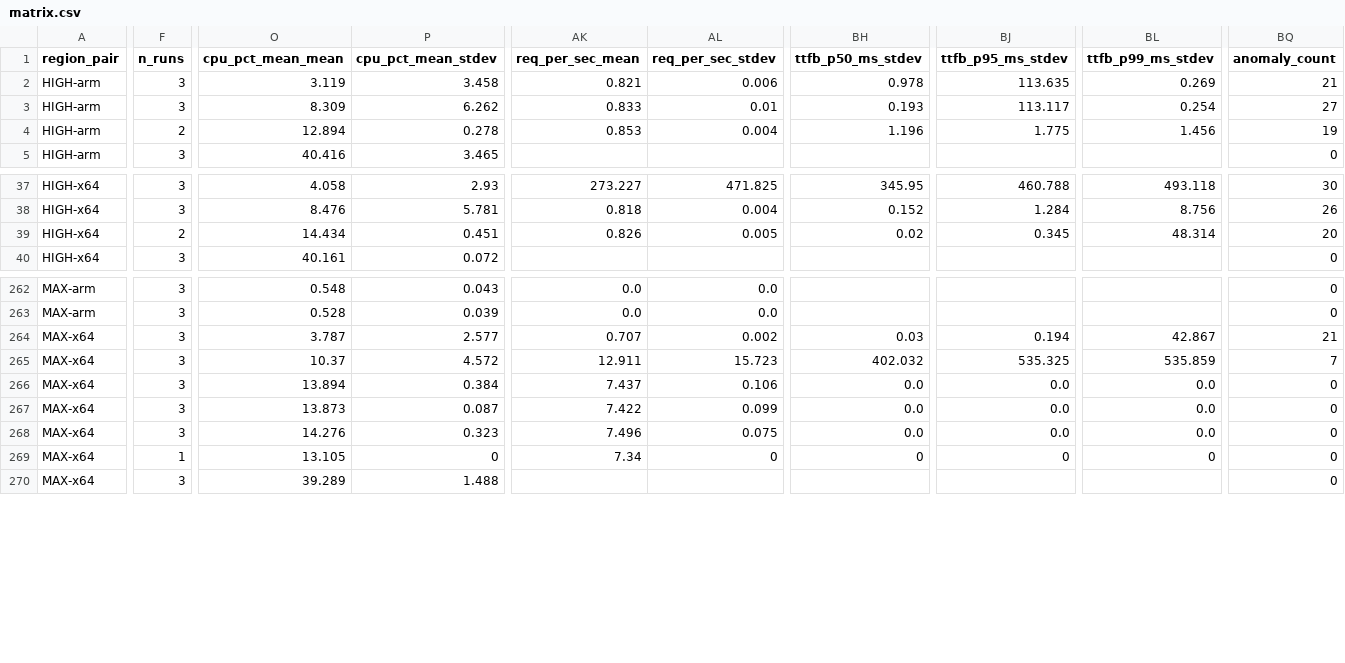
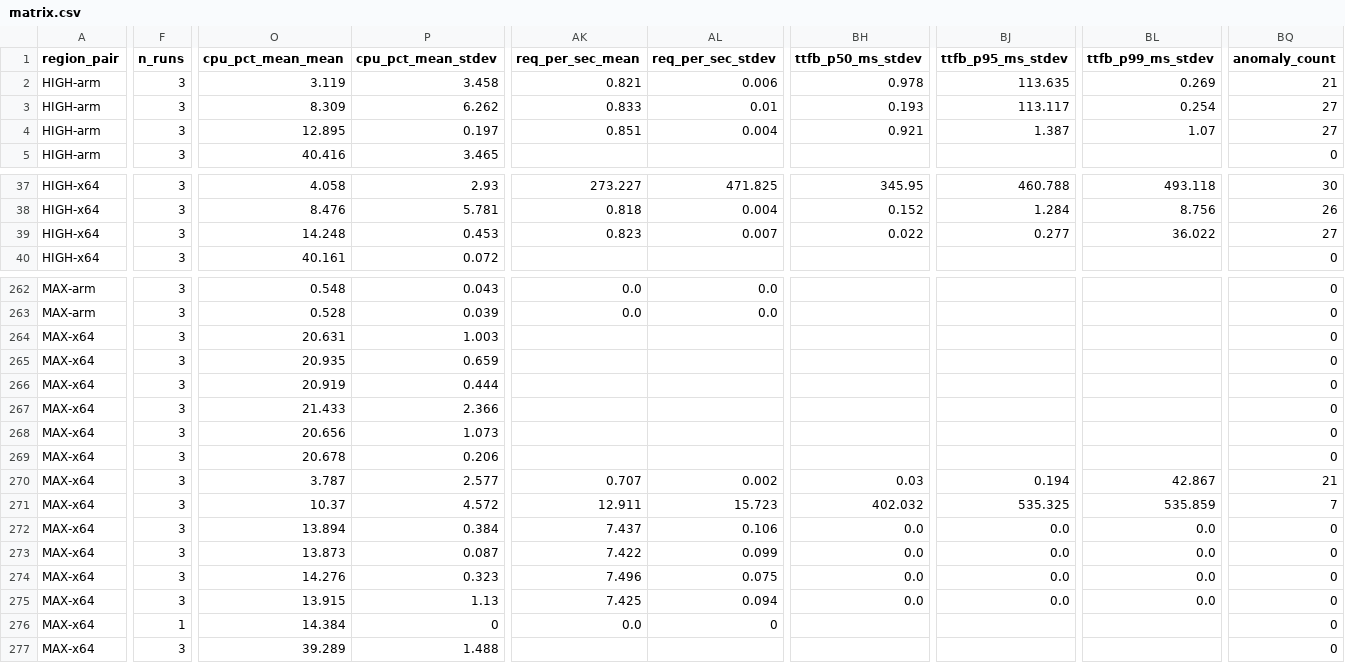
Before and after one commit to secwest/WGTCP, a CSV file: perf-test/results/baseline-1.0.0-p2p/matrix.csv, drawn as a sheet; only a part is shown, gaps mark what is left out; addresses are those after the commit; rows hold the shown columns only; the diff covers the shown part only; the diff names each change by its address in the sheet, - before the commit and + after, or states it on an @@ line.

```diff
--- a/perf-test/results/baseline-1.0.0-p2p/matrix.csv
+++ b/perf-test/results/baseline-1.0.0-p2p/matrix.csv
-F4 (n_runs): 2
+F4 (n_runs): 3
-O4 (cpu_pct_mean_mean): 12.894
+O4 (cpu_pct_mean_mean): 12.895
-P4 (cpu_pct_mean_stdev): 0.278
+P4 (cpu_pct_mean_stdev): 0.197
-AK4 (req_per_sec_mean): 0.853
+AK4 (req_per_sec_mean): 0.851
-BH4 (ttfb_p50_ms_stdev): 1.196
+BH4 (ttfb_p50_ms_stdev): 0.921
-BJ4 (ttfb_p95_ms_stdev): 1.775
+BJ4 (ttfb_p95_ms_stdev): 1.387
-BL4 (ttfb_p99_ms_stdev): 1.456
+BL4 (ttfb_p99_ms_stdev): 1.07
-BQ4 (anomaly_count): 19
+BQ4 (anomaly_count): 27
-F39 (n_runs): 2
+F39 (n_runs): 3
-O39 (cpu_pct_mean_mean): 14.434
+O39 (cpu_pct_mean_mean): 14.248
-P39 (cpu_pct_mean_stdev): 0.451
+P39 (cpu_pct_mean_stdev): 0.453
-AK39 (req_per_sec_mean): 0.826
+AK39 (req_per_sec_mean): 0.823
-AL39 (req_per_sec_stdev): 0.005
+AL39 (req_per_sec_stdev): 0.007
-BH39 (ttfb_p50_ms_stdev): 0.02
+BH39 (ttfb_p50_ms_stdev): 0.022
-BJ39 (ttfb_p95_ms_stdev): 0.345
+BJ39 (ttfb_p95_ms_stdev): 0.277
-BL39 (ttfb_p99_ms_stdev): 48.314
+BL39 (ttfb_p99_ms_stdev): 36.022
-BQ39 (anomaly_count): 20
+BQ39 (anomaly_count): 27
+row 264: MAX-x64 | 3 | 20.631 | 1.003 |  |  |  |  |  | 0
+row 265: MAX-x64 | 3 | 20.935 | 0.659 |  |  |  |  |  | 0
+row 266: MAX-x64 | 3 | 20.919 | 0.444 |  |  |  |  |  | 0
+row 267: MAX-x64 | 3 | 21.433 | 2.366 |  |  |  |  |  | 0
+row 268: MAX-x64 | 3 | 20.656 | 1.073 |  |  |  |  |  | 0
+row 269: MAX-x64 | 3 | 20.678 | 0.206 |  |  |  |  |  | 0
-F275 (n_runs): 1
+F275 (n_runs): 3
-O275 (cpu_pct_mean_mean): 13.105
+O275 (cpu_pct_mean_mean): 13.915
-P275 (cpu_pct_mean_stdev): 0
+P275 (cpu_pct_mean_stdev): 1.13
-AK275 (req_per_sec_mean): 7.34
+AK275 (req_per_sec_mean): 7.425
-AL275 (req_per_sec_stdev): 0
+AL275 (req_per_sec_stdev): 0.094
-BH275 (ttfb_p50_ms_stdev): 0
+BH275 (ttfb_p50_ms_stdev): 0.0
-BJ275 (ttfb_p95_ms_stdev): 0
+BJ275 (ttfb_p95_ms_stdev): 0.0
-BL275 (ttfb_p99_ms_stdev): 0
+BL275 (ttfb_p99_ms_stdev): 0.0
+row 276: MAX-x64 | 1 | 14.384 | 0 | 0.0 | 0 |  |  |  | 0
```
Also changed, not shown: 19 edited cells elsewhere in this file, 1 other file.
